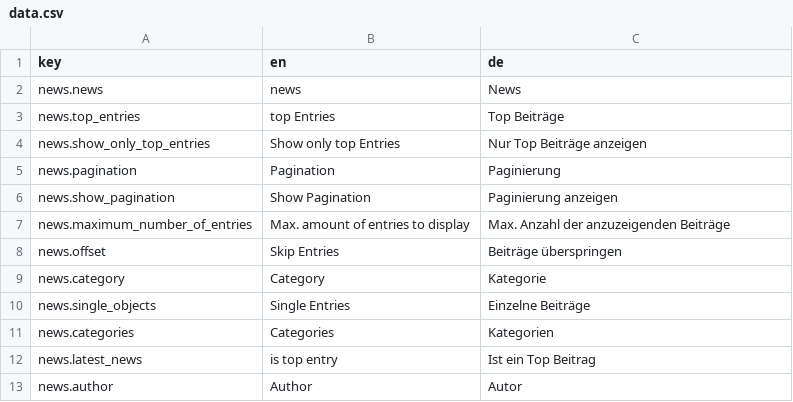
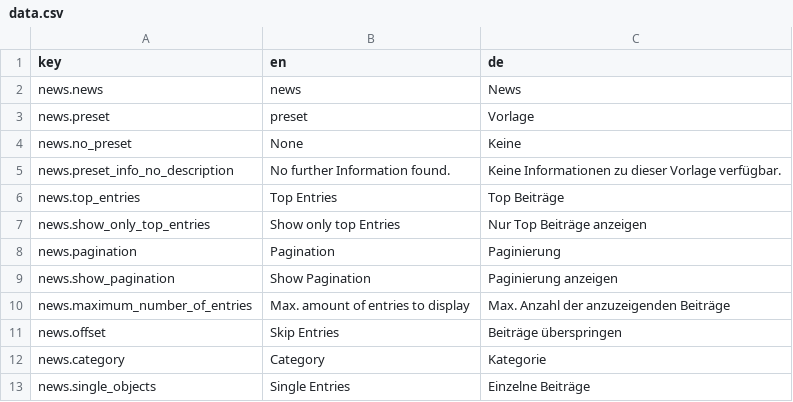
Before and after one commit to dachcom-digital/pimcore-news, a CSV file: src/NewsBundle/Resources/install/translations/data.csv, drawn as a sheet; only a part is shown; the shorter side is filled out with more unchanged rows.

Commit message:
implement preset feature, resolves #27

```diff
--- a/src/NewsBundle/Resources/install/translations/data.csv
+++ b/src/NewsBundle/Resources/install/translations/data.csv
@@ -2,3 +2,6 @@
 "news.news","news","News",
-"news.top_entries","top Entries","Top Beiträge",
+"news.preset","preset","Vorlage",
+"news.no_preset","None","Keine",
+"news.preset_info_no_description","No further Information found.","Keine Informationen zu dieser Vorlage verfügbar.",
+"news.top_entries","Top Entries","Top Beiträge",
 "news.show_only_top_entries","Show only top Entries","Nur Top Beiträge anzeigen",
```
Also changed, not shown: 15 other files.
